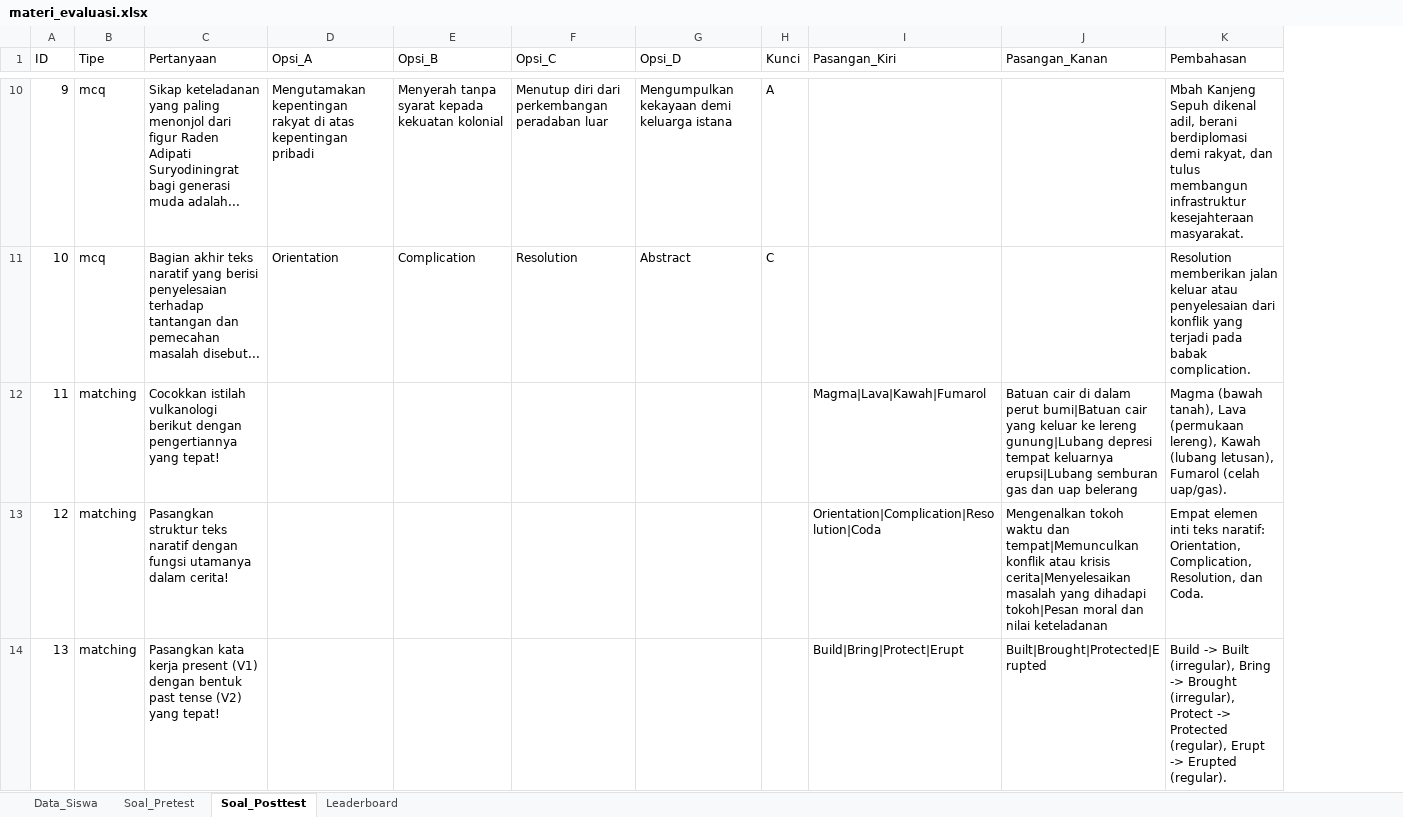
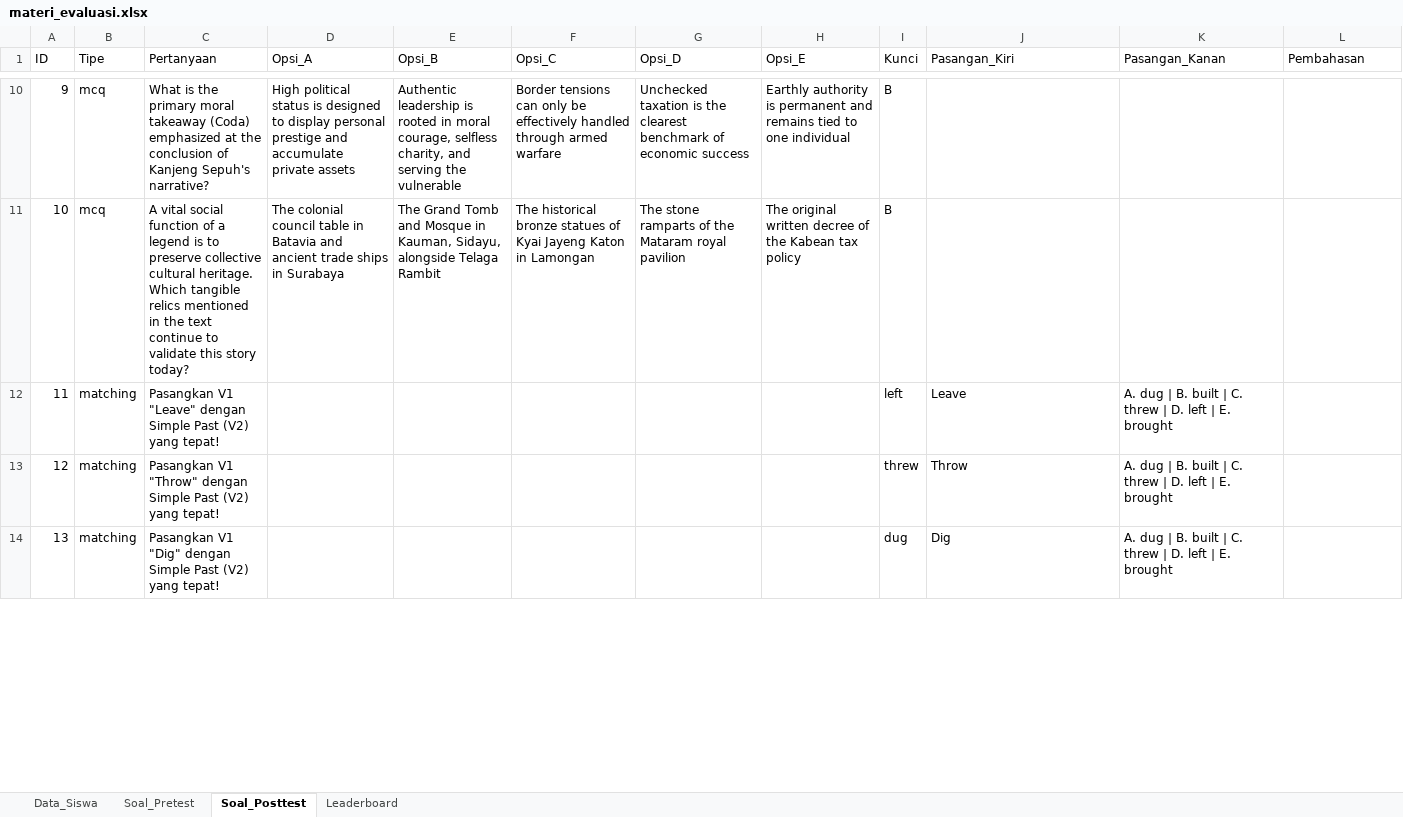
Before and after one commit to solusitoriq-code/The-Legend-of-Mbah-Kanjeng-Sepuh, an Excel workbook: data/materi_evaluasi.xlsx, sheet Soal_Posttest, drawn as a sheet; only a part is shown, gaps mark what is left out; values as stored, in another font and other column widths than the file's, no borders; addresses are those after the commit; the diff covers the shown part only; the diff names each change by its address in the sheet, - before the commit and + after, or states it on an @@ line.

```diff
--- a/data/materi_evaluasi.xlsx (sheet Soal_Posttest)
+++ b/data/materi_evaluasi.xlsx (sheet Soal_Posttest)
+column H (Opsi_E), rows 10-11: Earthly authority is permanent and remains tied to one individual | The original written decree of the Kabean tax policy
-C10 (Pertanyaan): Sikap keteladanan yang paling menonjol dari figur Raden Adipati Suryodiningrat bagi generasi muda adalah...
+C10 (Pertanyaan): What is the primary moral takeaway (Coda) emphasized at the conclusion of Kanjeng Sepuh's narrative?
-D10 (Opsi_A): Mengutamakan kepentingan rakyat di atas kepentingan pribadi
+D10 (Opsi_A): High political status is designed to display personal prestige and accumulate private assets
-E10 (Opsi_B): Menyerah tanpa syarat kepada kekuatan kolonial
+E10 (Opsi_B): Authentic leadership is rooted in moral courage, selfless charity, and serving the vulnerable
-F10 (Opsi_C): Menutup diri dari perkembangan peradaban luar
+F10 (Opsi_C): Border tensions can only be effectively handled through armed warfare
-G10 (Opsi_D): Mengumpulkan kekayaan demi keluarga istana
+G10 (Opsi_D): Unchecked taxation is the clearest benchmark of economic success
-I10 (Kunci): A
+I10 (Kunci): B
-L10 (Pembahasan): Mbah Kanjeng Sepuh dikenal adil, berani berdiplomasi demi rakyat, dan tulus membangun infrastruktur kesejahteraan masyarakat.
+L10 (Pembahasan): (empty)
-C11 (Pertanyaan): Bagian akhir teks naratif yang berisi penyelesaian terhadap tantangan dan pemecahan masalah disebut...
+C11 (Pertanyaan): A vital social function of a legend is to preserve collective cultural heritage. Which tangible relics mentioned in the text continue to validate this story today?
-D11 (Opsi_A): Orientation
+D11 (Opsi_A): The colonial council table in Batavia and ancient trade ships in Surabaya
-E11 (Opsi_B): Complication
+E11 (Opsi_B): The Grand Tomb and Mosque in Kauman, Sidayu, alongside Telaga Rambit
-F11 (Opsi_C): Resolution
+F11 (Opsi_C): The historical bronze statues of Kyai Jayeng Katon in Lamongan
-G11 (Opsi_D): Abstract
+G11 (Opsi_D): The stone ramparts of the Mataram royal pavilion
-I11 (Kunci): C
+I11 (Kunci): B
-L11 (Pembahasan): Resolution memberikan jalan keluar atau penyelesaian dari konflik yang terjadi pada babak complication.
+L11 (Pembahasan): (empty)
-C12 (Pertanyaan): Cocokkan istilah vulkanologi berikut dengan pengertiannya yang tepat!
+C12 (Pertanyaan): Pasangkan V1 "Leave" dengan Simple Past (V2) yang tepat!
-I12 (Kunci): (empty)
+I12 (Kunci): left
-J12 (Pasangan_Kiri): Magma|Lava|Kawah|Fumarol
+J12 (Pasangan_Kiri): Leave
-K12 (Pasangan_Kanan): Batuan cair di dalam perut bumi|Batuan cair yang keluar ke lereng gunung|Lubang depresi tempat keluarnya erupsi|Lubang semburan gas dan uap belerang
+K12 (Pasangan_Kanan): A. dug | B. built | C. threw | D. left | E. brought
-L12 (Pembahasan): Magma (bawah tanah), Lava (permukaan lereng), Kawah (lubang letusan), Fumarol (celah uap/gas).
+L12 (Pembahasan): (empty)
-C13 (Pertanyaan): Pasangkan struktur teks naratif dengan fungsi utamanya dalam cerita!
+C13 (Pertanyaan): Pasangkan V1 "Throw" dengan Simple Past (V2) yang tepat!
-I13 (Kunci): (empty)
+I13 (Kunci): threw
-J13 (Pasangan_Kiri): Orientation|Complication|Resolution|Coda
+J13 (Pasangan_Kiri): Throw
-K13 (Pasangan_Kanan): Mengenalkan tokoh waktu dan tempat|Memunculkan konflik atau krisis cerita|Menyelesaikan masalah yang dihadapi tokoh|Pesan moral dan nilai keteladanan
+K13 (Pasangan_Kanan): A. dug | B. built | C. threw | D. left | E. brought
-L13 (Pembahasan): Empat elemen inti teks naratif: Orientation, Complication, Resolution, dan Coda.
+L13 (Pembahasan): (empty)
-C14 (Pertanyaan): Pasangkan kata kerja present (V1) dengan bentuk past tense (V2) yang…
+C14 (Pertanyaan): Pasangkan V1 "Dig" dengan Simple Past (V2) yang…
-I14 (Kunci): (empty)
+I14 (Kunci): dug
-J14 (Pasangan_Kiri): Build|Bring|Protect|Erupt
+J14 (Pasangan_Kiri): Dig
-K14 (Pasangan_Kanan): Built|Brought|Protected|Erupted
+K14 (Pasangan_Kanan): A. dug | B. built | C. threw | D. left | E. brought
-L14 (Pembahasan): Build -> Built (irregular), Bring -> Brought (irregular), Protect -> Protected (regular), Erupt -> Erupted (regular).
+L14 (Pembahasan): (empty)
```
Also changed, not shown: 63 edited cells elsewhere in this sheet, sheet Leaderboard, 55 other files.
